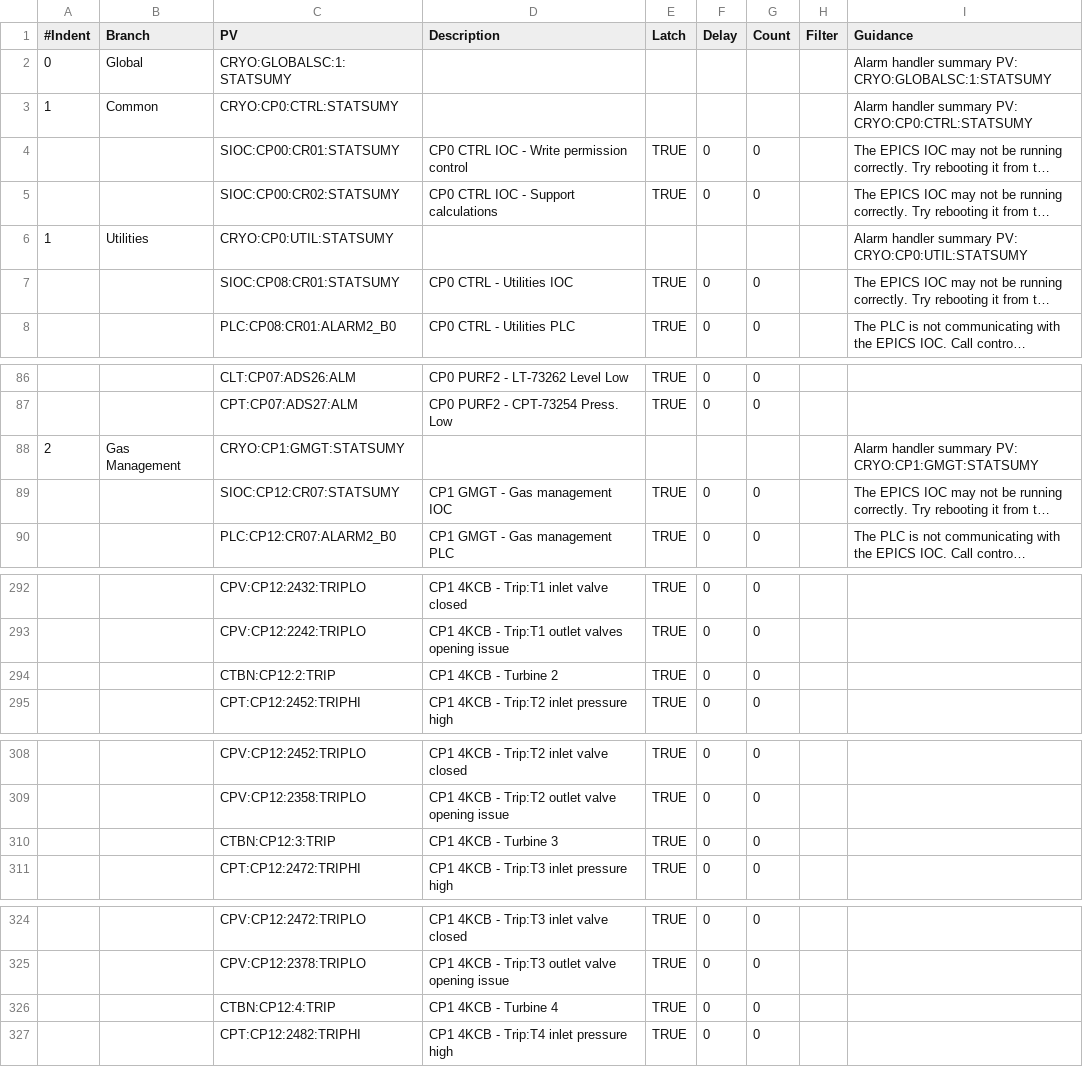
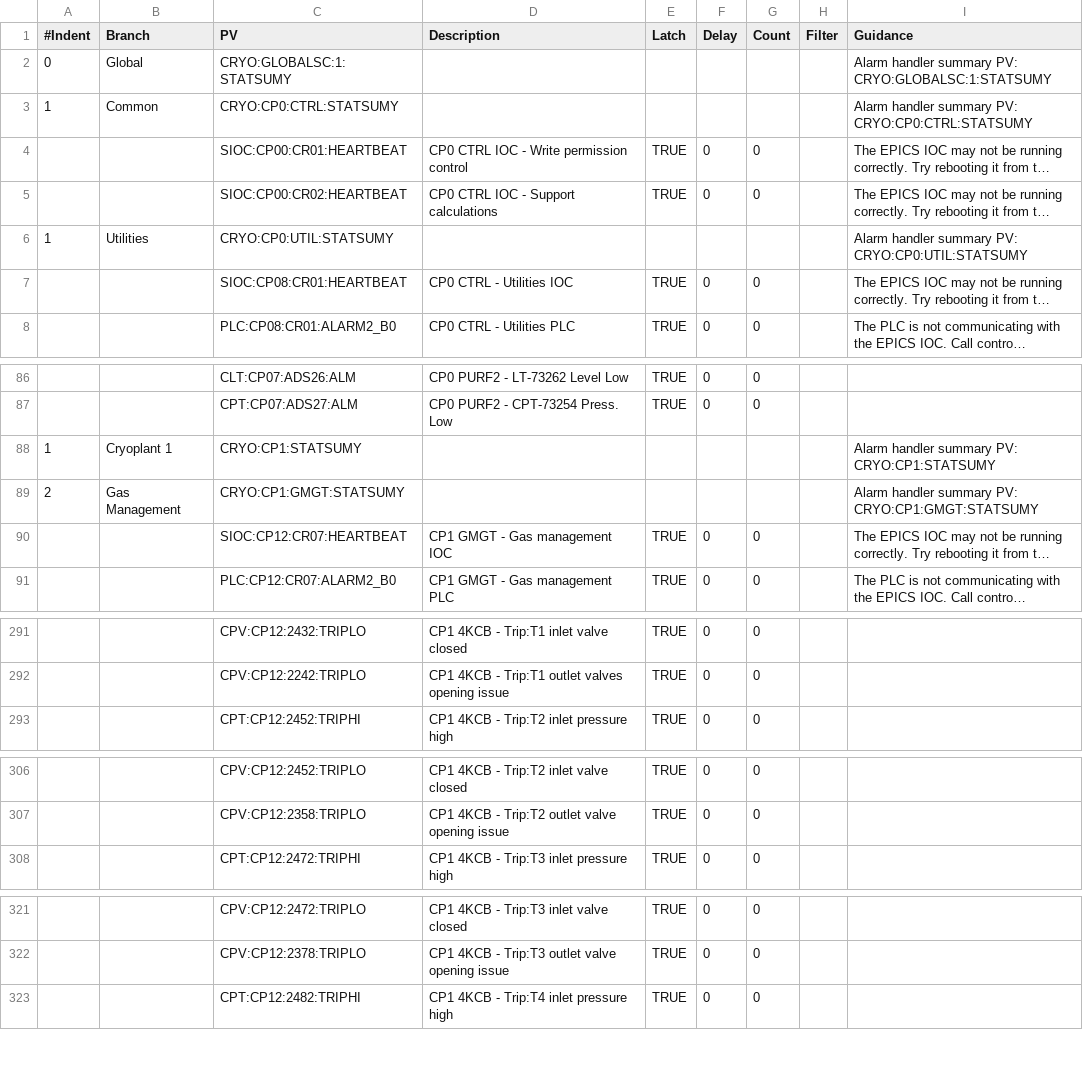
Before and after one commit to slaclab/nalms-deployment, a CSV file: xml/cryo.csv, drawn as a sheet; only a part is shown, gaps mark what is left out; long unchanged cells end in …; removed rows and columns are numbered as before the commit, all else as after; the diff covers the shown part only; the diff names each change by its address in the sheet, - before the commit and + after, or states it on an @@ line.

Commit message:
mkeenan_update, new SIOC PVs

```diff
--- a/xml/cryo.csv
+++ b/xml/cryo.csv
-C4 (PV): SIOC:CP00:CR01:STATSUMY
+C4 (PV): SIOC:CP00:CR01:HEARTBEAT
-C5 (PV): SIOC:CP00:CR02:STATSUMY
+C5 (PV): SIOC:CP00:CR02:HEARTBEAT
-C7 (PV): SIOC:CP08:CR01:STATSUMY
+C7 (PV): SIOC:CP08:CR01:HEARTBEAT
+row 88: 1 | Cryoplant 1 | CRYO:CP1:STATSUMY |  |  |  |  |  | Alarm handler summary PV: CRYO:CP1:STATSUMY
-C90 (PV): SIOC:CP12:CR07:STATSUMY
+C90 (PV): SIOC:CP12:CR07:HEARTBEAT
-row 294:  |  | CTBN:CP12:2:TRIP | CP1 4KCB - Turbine 2 | TRUE | 0 | 0
-row 310:  |  | CTBN:CP12:3:TRIP | CP1 4KCB - Turbine 3 | TRUE | 0 | 0
-row 326:  |  | CTBN:CP12:4:TRIP | CP1 4KCB - Turbine 4 | TRUE | 0 | 0
```
Also changed, not shown: 4 removed rows and 14 edited cells elsewhere in this file, 1 other file.
